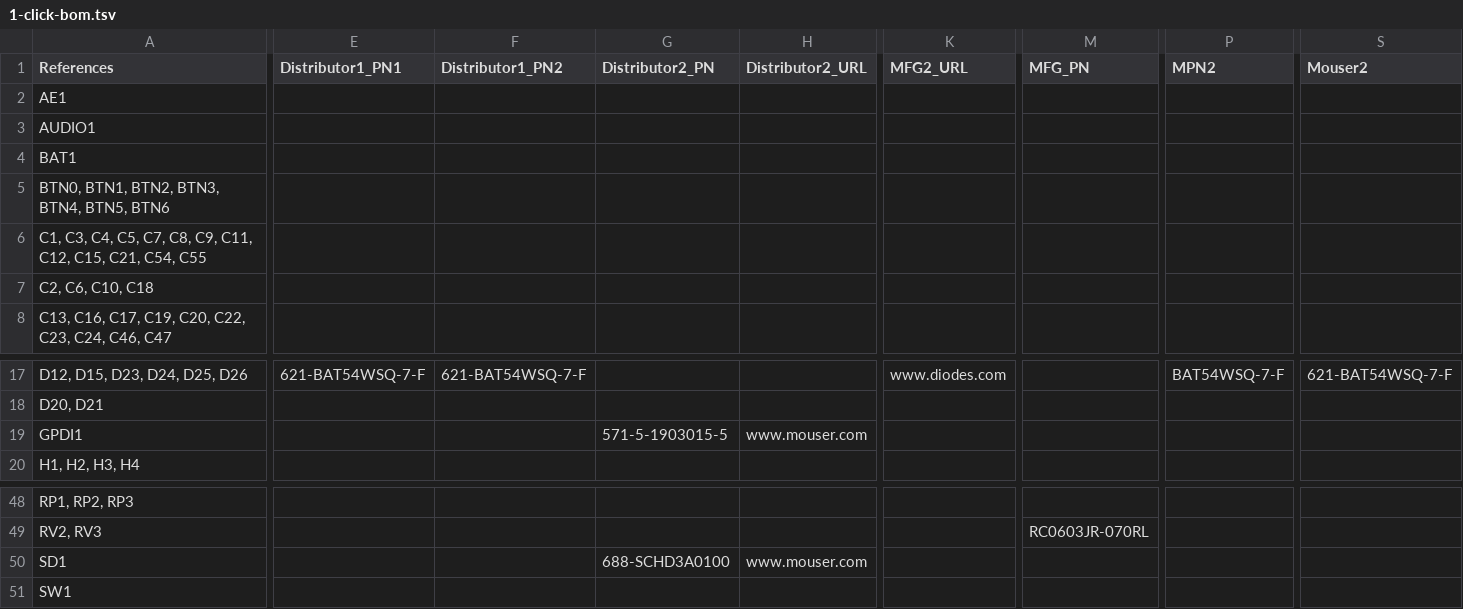
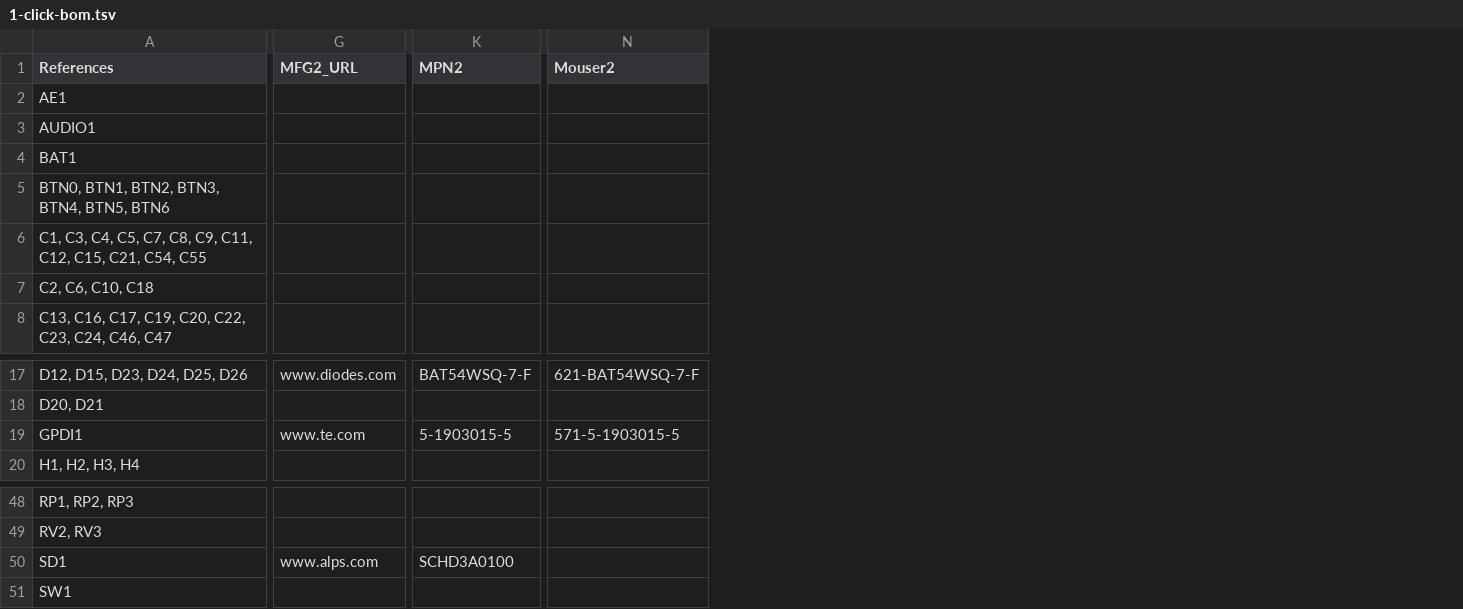
Before and after one commit to emard/ulx3s, a TSV file: 1-click-bom.tsv, drawn as a sheet; only a part is shown, gaps mark what is left out; removed rows and columns are numbered as before the commit, all else as after; the diff covers the shown part only; the diff names each change by its address in the sheet, - before the commit and + after, or states it on an @@ line.

```diff
--- a/1-click-bom.tsv
+++ b/1-click-bom.tsv
-column E (Distributor1_PN1), row 17: 621-BAT54WSQ-7-F
-column F (Distributor1_PN2), row 17: 621-BAT54WSQ-7-F
-column G (Distributor2_PN), row 19: 571-5-1903015-5; row 50: 688-SCHD3A0100
-column H (Distributor2_URL), row 19: www.mouser.com; row 50: www.mouser.com
-column M (MFG_PN), row 49: RC0603JR-070RL
-G19 (MFG2_URL): (empty)
+G19 (MFG2_URL): www.te.com
-K19 (MPN2): (empty)
+K19 (MPN2): 5-1903015-5
-N19 (Mouser2): (empty)
+N19 (Mouser2): 571-5-1903015-5
-G50 (MFG2_URL): (empty)
+G50 (MFG2_URL): www.alps.com
-K50 (MPN2): (empty)
+K50 (MPN2): SCHD3A0100
```
Also changed, not shown: 3 edited cells elsewhere in this file, doc/ulx3s_bom.csv.
